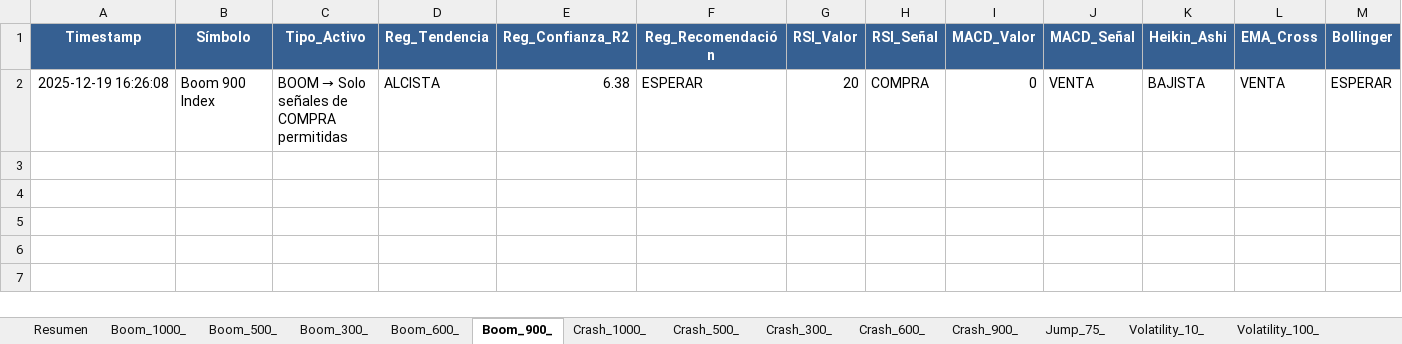
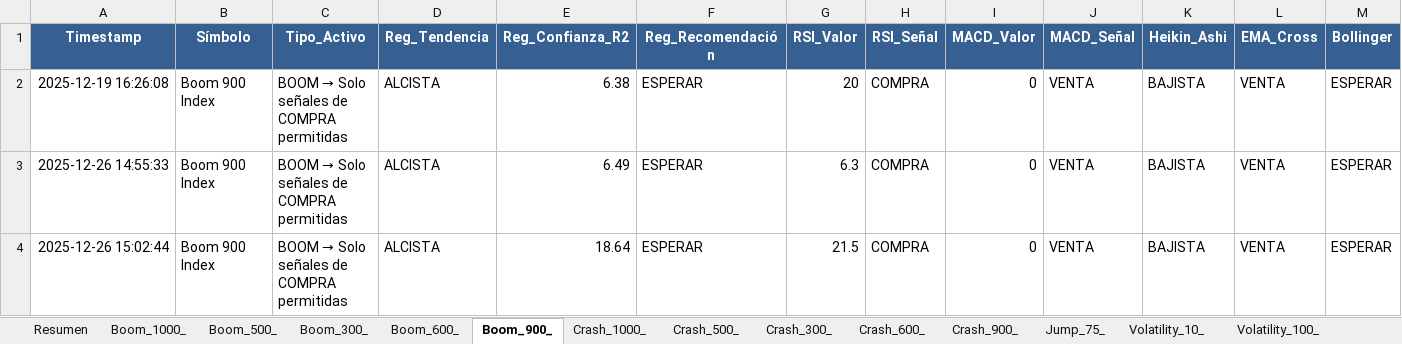
Before and after one commit to oscarec01/bottraider, an Excel workbook: trading_history.xlsx, sheet Boom_900_, drawn as a sheet; only a part is shown; values as stored, in another font and other column widths than the file's, no borders; rows hold the shown columns only; the diff names each change by its address in the sheet, - before the commit and + after, or states it on an @@ line.

```diff
--- a/trading_history.xlsx (sheet Boom_900_)
+++ b/trading_history.xlsx (sheet Boom_900_)
+row 3: 2025-12-26 14:55:33 | Boom 900 Index | BOOM → Solo señales de COMPRA permitidas | ALCISTA | 6.49 | ESPERAR | 6.3 | COMPRA | 0 | VENTA | BAJISTA | VENTA | ESPERAR
+row 4: 2025-12-26 15:02:44 | Boom 900 Index | BOOM → Solo señales de COMPRA permitidas | ALCISTA | 18.64 | ESPERAR | 21.5 | COMPRA | 0 | VENTA | BAJISTA | VENTA | ESPERAR
```
Also changed, not shown: sheet Resumen, sheet Volatility_10_, sheet Jump_75_, sheet Boom_1000_, sheet Crash_900_, sheet Crash_600_, 11 more sheets, 46 other files.
